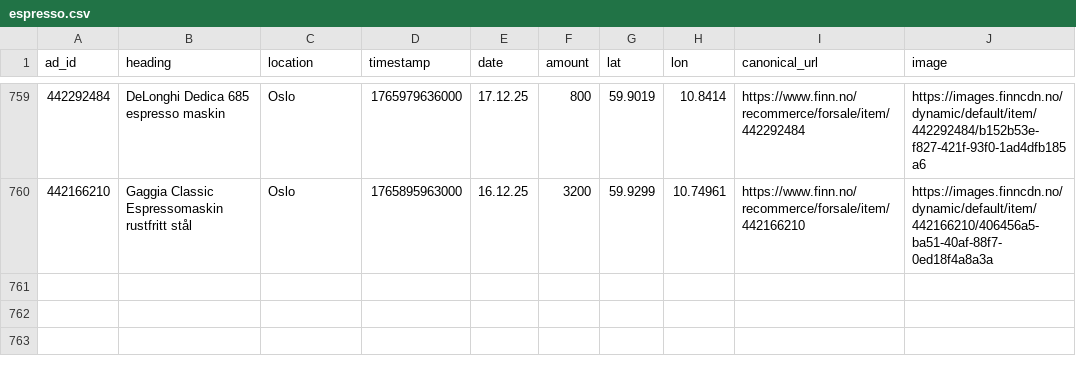
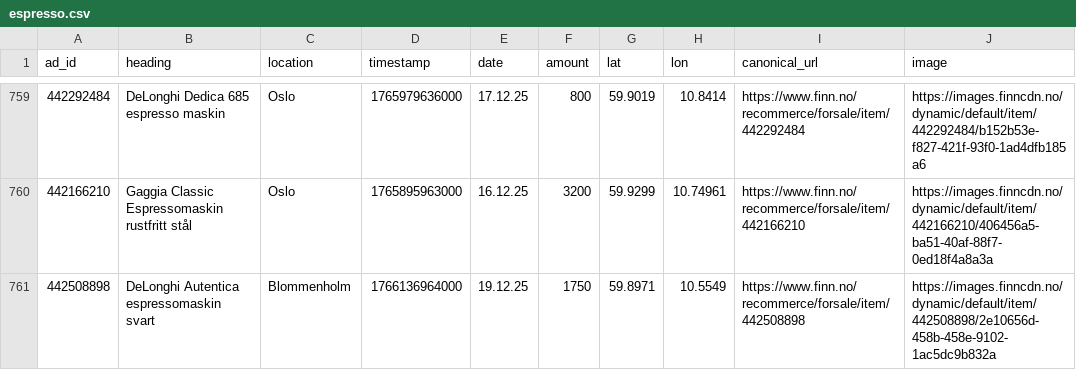
Before and after one commit to aslak01/espresso, a CSV file: data/espresso.csv, drawn as a sheet; only a part is shown, gaps mark what is left out; the diff names each change by its address in the sheet, - before the commit and + after, or states it on an @@ line.

```diff
--- a/data/espresso.csv
+++ b/data/espresso.csv
+row 761: 442508898 | DeLonghi Autentica espressomaskin svart | Blommenholm | 1766136964000 | 19.12.25 | 1750 | 59.8971 | 10.5549 | https://www.finn.no/recommerce/forsale/item/442508898 | https://images.finncdn.no/dynamic/default/item/442508898/2e10656d-458b-458e-9102-1ac5dc9b832a
```
